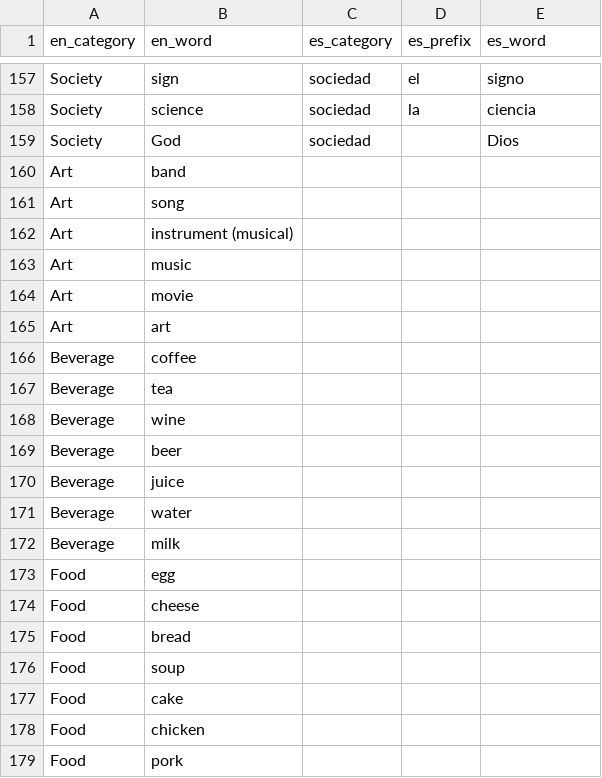
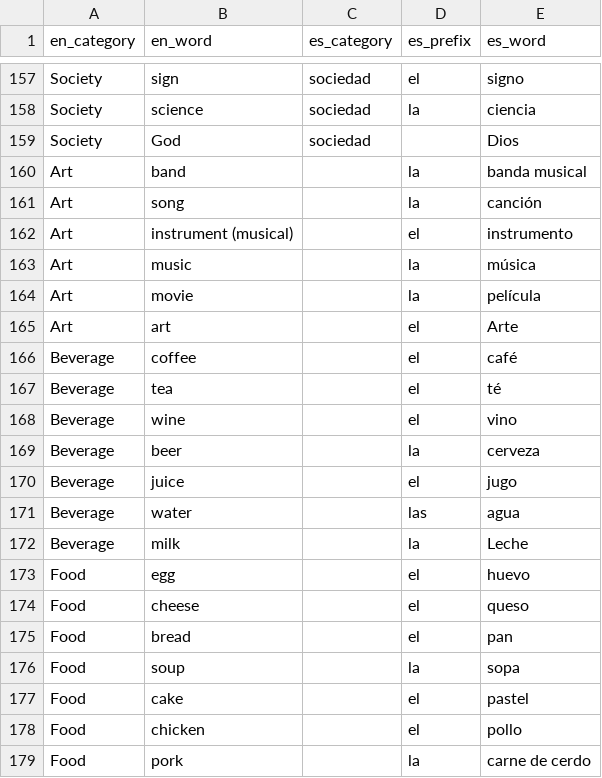
Before and after one commit to eobrain/mergi, a CSV file: data/words.csv, drawn as a sheet; only a part is shown, gaps mark what is left out; the diff covers the shown part only.

```diff
--- a/data/words.csv
+++ b/data/words.csv
@@ -159,21 +159,21 @@ Society,science,sociedad,la,ciencia,
 Society,God,sociedad,,Dios,
-Art,band,,,
-Art,song,,,
-Art,instrument (musical),,,
-Art,music,,,
-Art,movie,,,
-Art,art,,,
-Beverage,coffee,,,
-Beverage,tea,,,
-Beverage,wine,,,
-Beverage,beer,,,
-Beverage,juice,,,
-Beverage,water,,,
-Beverage,milk,,,
-Food,egg,,,
-Food,cheese,,,
-Food,bread,,,
-Food,soup,,,
-Food,cake,,,
-Food,chicken,,,
-Food,pork,,,
+Art,band,,la,banda musical,
+Art,song,,la,canción,
+Art,instrument (musical),,el,instrumento,
+Art,music,,la,música,
+Art,movie,,la,película,
+Art,art,,el,Arte,
+Beverage,coffee,,el,café,
+Beverage,tea,,el,té,
+Beverage,wine,,el,vino,
+Beverage,beer,,la,cerveza,
+Beverage,juice,,el,jugo,
+Beverage,water,,las,agua,
+Beverage,milk,,la,Leche,
+Food,egg,,el,huevo,
+Food,cheese,,el,queso,
+Food,bread,,el,pan,
+Food,soup,,la,sopa,
+Food,cake,,el,pastel,
+Food,chicken,,el,pollo,
+Food,pork,,la,carne de cerdo,
```
Also changed, not shown: 138 edited cells elsewhere in this file, 5 other files.
